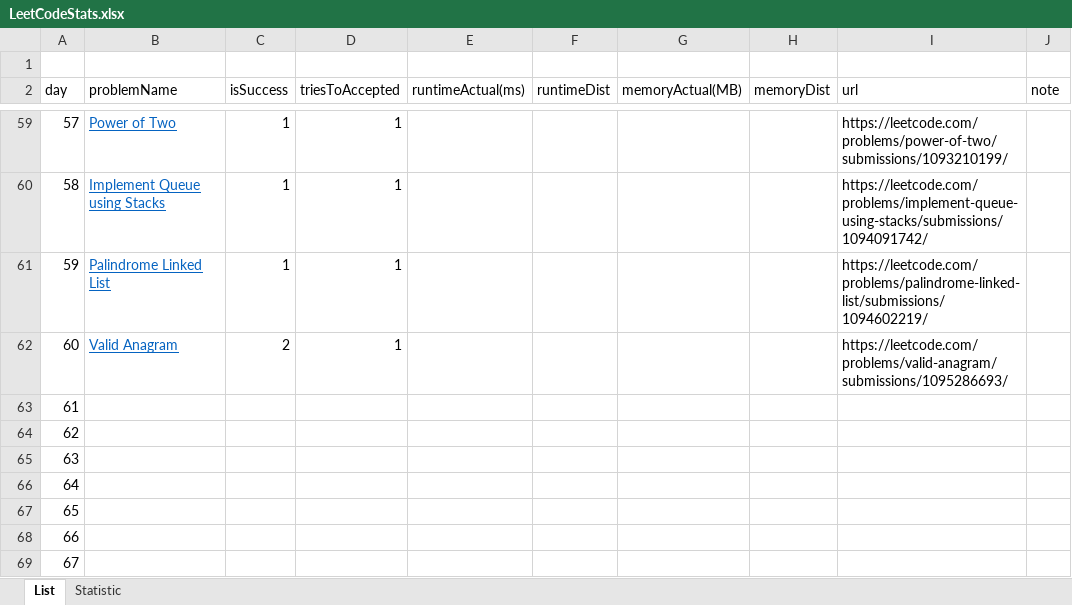
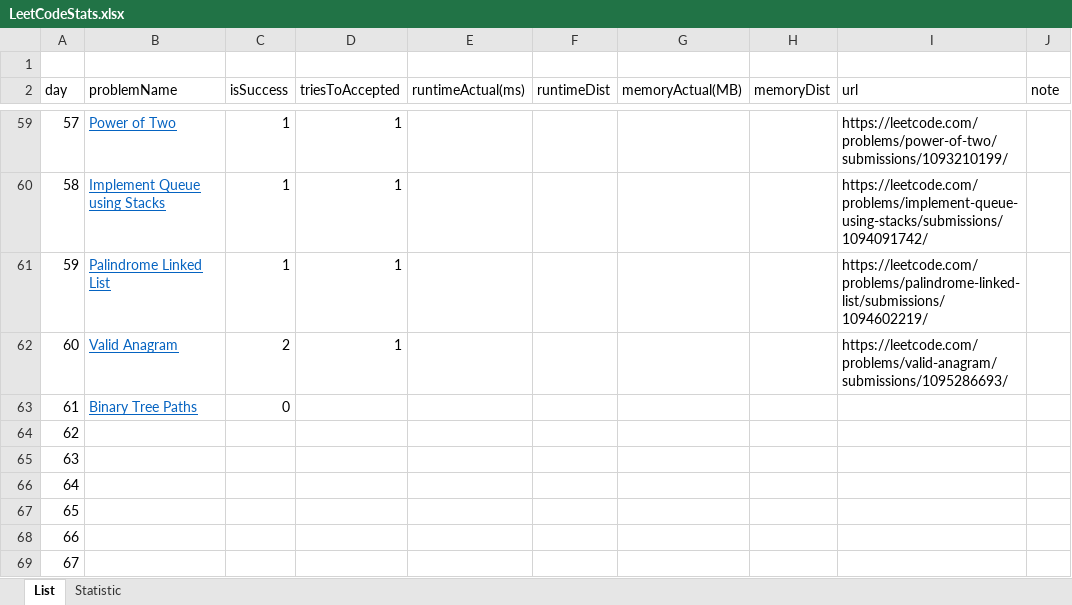
Before and after one commit to dkang919/CodingPractice, an Excel workbook: LeetCodeStats.xlsx, sheet List, drawn as a sheet; only a part is shown, gaps mark what is left out; values as stored, in another font and other column widths than the file's, no borders; the diff names each change by its address in the sheet, - before the commit and + after, or states it on an @@ line.

Commit message:
recursion and binary tree practice required

```diff
--- a/LeetCodeStats.xlsx (sheet List)
+++ b/LeetCodeStats.xlsx (sheet List)
-B63 (problemName): (empty)
+B63 (problemName): Binary Tree Paths
-C63 (isSuccess): (empty)
+C63 (isSuccess): 0
```
Also changed, not shown: sheet Statistic, 1 other file.
